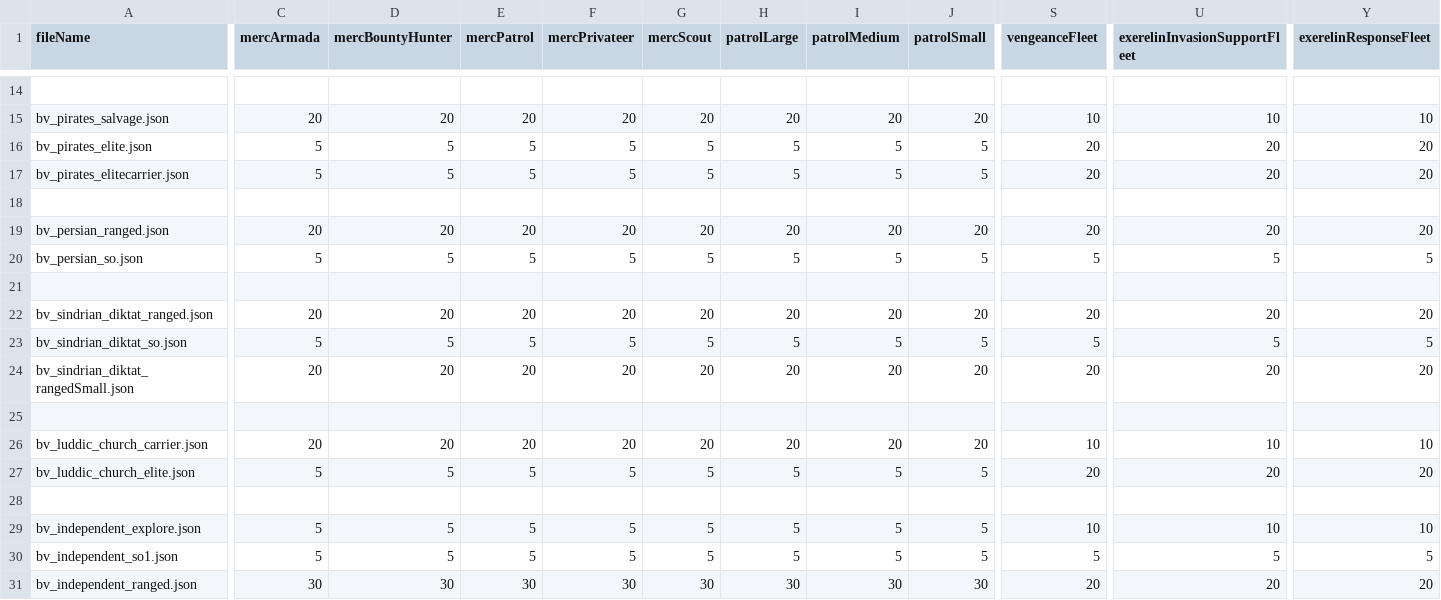
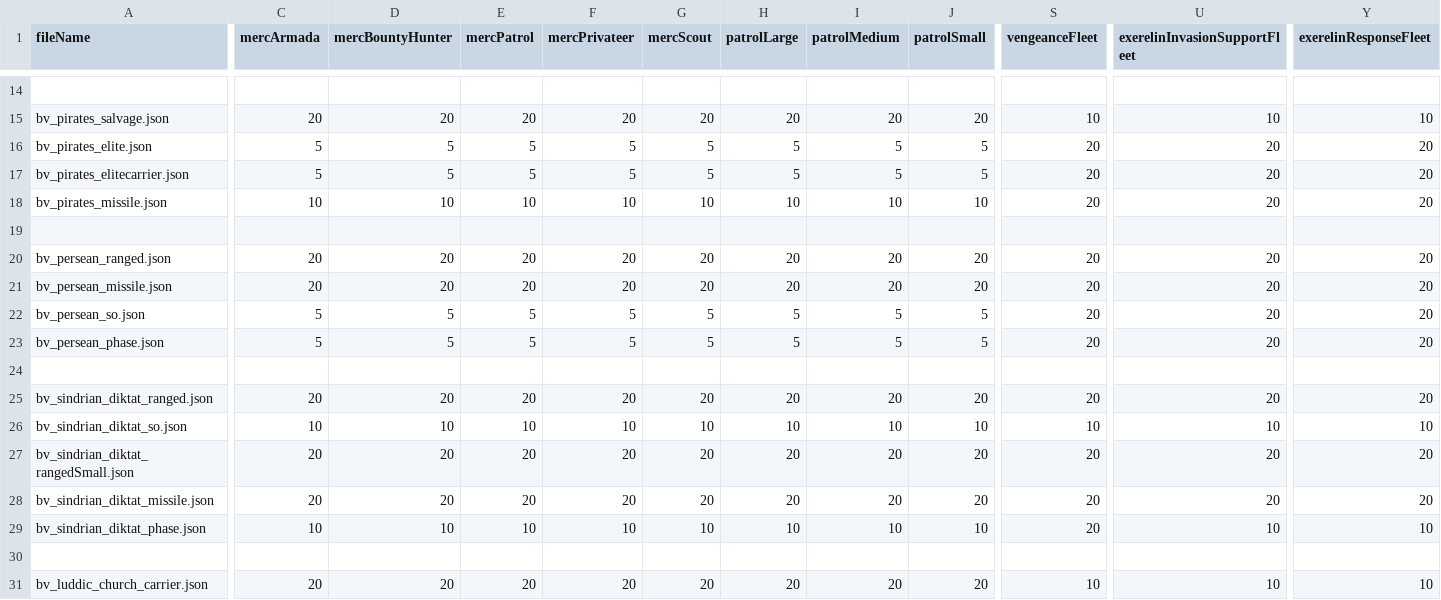
Before and after one commit to itBeABruhmoment/BetterVariants, a CSV file: data/variants_lib/fleets/fleets.csv, drawn as a sheet; only a part is shown, gaps mark what is left out; the shorter side is filled out with more unchanged rows; addresses are those after the commit; rows hold the shown columns only; the diff covers the shown part only; the diff names each change by its address in the sheet, - before the commit and + after, or states it on an @@ line.

Commit message:
new fleet variants

```diff
--- a/data/variants_lib/fleets/fleets.csv
+++ b/data/variants_lib/fleets/fleets.csv
+row 18: bv_pirates_missile.json | 10 | 10 | 10 | 10 | 10 | 10 | 10 | 10 | 20 | 20 | 20
-A20 (fileName): bv_persian_ranged.json
+A20 (fileName): bv_persean_ranged.json
+row 21: bv_persean_missile.json | 20 | 20 | 20 | 20 | 20 | 20 | 20 | 20 | 20 | 20 | 20
-A22 (fileName): bv_persian_so.json
+A22 (fileName): bv_persean_so.json
-S22 (vengeanceFleet): 5
+S22 (vengeanceFleet): 20
-U22 (exerelinInvasionSupportFleet): 5
+U22 (exerelinInvasionSupportFleet): 20
-Y22 (exerelinResponseFleet): 5
+Y22 (exerelinResponseFleet): 20
+row 23: bv_persean_phase.json | 5 | 5 | 5 | 5 | 5 | 5 | 5 | 5 | 20 | 20 | 20
-C26 (mercArmada): 5
+C26 (mercArmada): 10
-D26 (mercBountyHunter): 5
+D26 (mercBountyHunter): 10
-E26 (mercPatrol): 5
+E26 (mercPatrol): 10
-F26 (mercPrivateer): 5
+F26 (mercPrivateer): 10
-G26 (mercScout): 5
+G26 (mercScout): 10
-H26 (patrolLarge): 5
+H26 (patrolLarge): 10
-I26 (patrolMedium): 5
+I26 (patrolMedium): 10
-J26 (patrolSmall): 5
+J26 (patrolSmall): 10
-S26 (vengeanceFleet): 5
+S26 (vengeanceFleet): 10
-U26 (exerelinInvasionSupportFleet): 5
+U26 (exerelinInvasionSupportFleet): 10
-Y26 (exerelinResponseFleet): 5
+Y26 (exerelinResponseFleet): 10
+row 28: bv_sindrian_diktat_missile.json | 20 | 20 | 20 | 20 | 20 | 20 | 20 | 20 | 20 | 20 | 20
+row 29: bv_sindrian_diktat_phase.json | 10 | 10 | 10 | 10 | 10 | 10 | 10 | 10 | 20 | 10 | 10
```
Also changed, not shown: 4 edited cells elsewhere in this file, data/variants_lib/faction_tags.csv, 15 other files.
